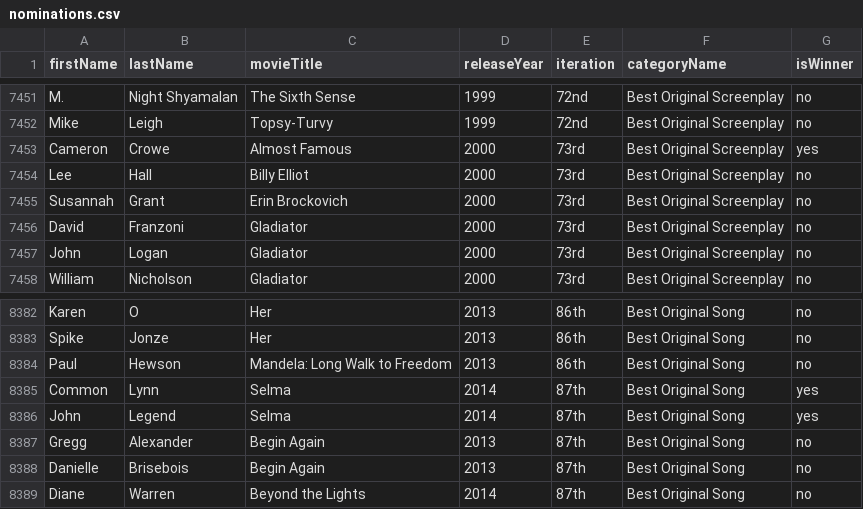
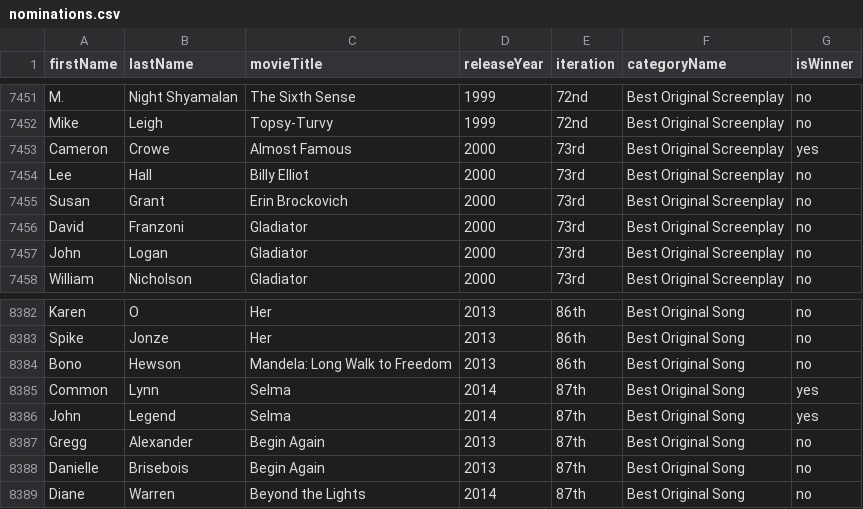
Before and after one commit to KareemElnaghy/Oscars-Database-Client, a CSV file: SQL/nominations.csv, drawn as a sheet; only a part is shown, gaps mark what is left out.

```diff
--- a/SQL/nominations.csv
+++ b/SQL/nominations.csv
@@ -7454,3 +7454,3 @@ Cameron,Crowe,Almost Famous,2000,73rd,Best Original Screenplay,yes
 Lee,Hall,Billy Elliot,2000,73rd,Best Original Screenplay,no
-Susannah,Grant,Erin Brockovich,2000,73rd,Best Original Screenplay,no
+Susan,Grant,Erin Brockovich,2000,73rd,Best Original Screenplay,no
 David,Franzoni,Gladiator,2000,73rd,Best Original Screenplay,no
@@ -8383,3 +8383,3 @@ Karen,O,Her,2013,86th,Best Original Song,no
 Spike,Jonze,Her,2013,86th,Best Original Song,no
-Paul,Hewson,Mandela: Long Walk to Freedom,2013,86th,Best Original Song,no
+Bono,Hewson,Mandela: Long Walk to Freedom,2013,86th,Best Original Song,no
 Common,Lynn,Selma,2014,87th,Best Original Song,yes
```
Also changed, not shown: SQL/people_role.csv, SQL/person_movie.csv, 1 other file.
